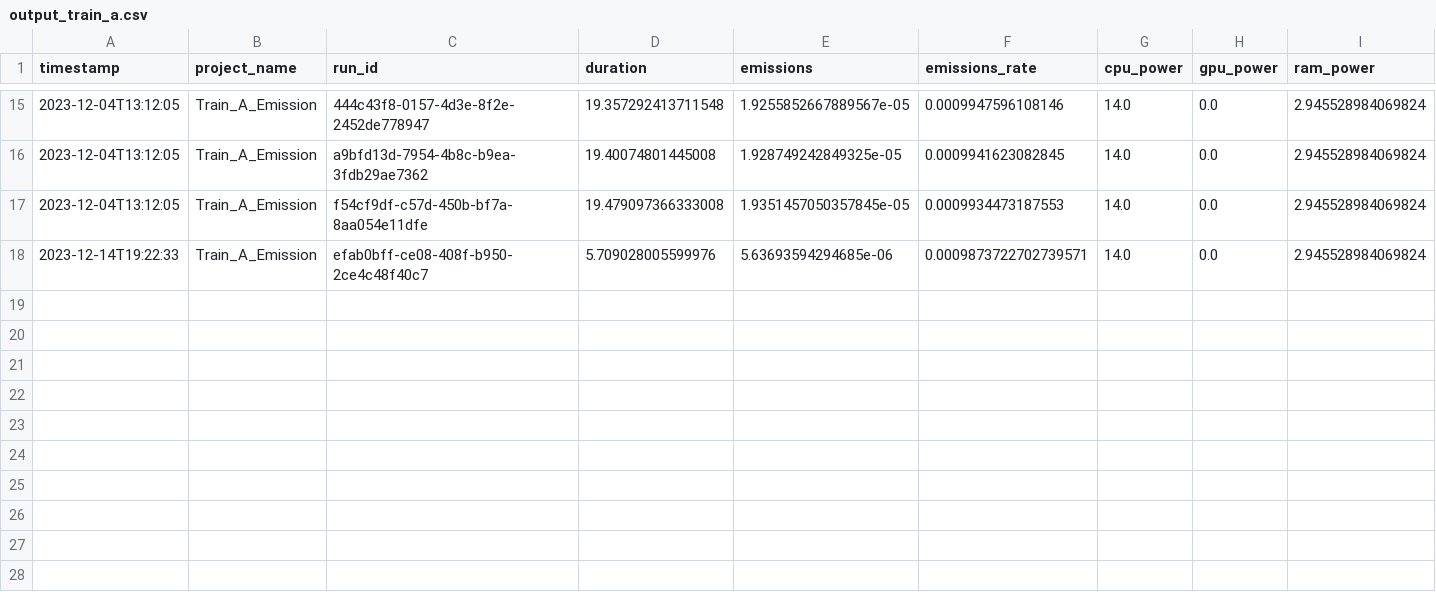
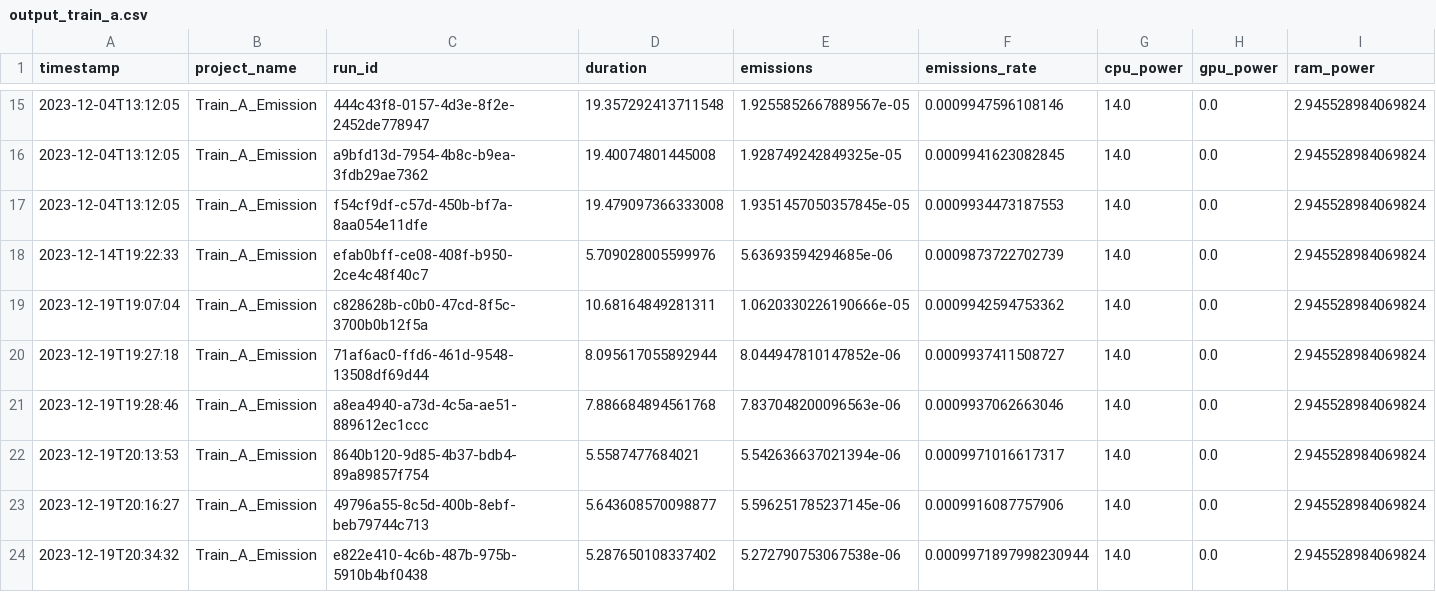
Before and after one commit to se4ai2324-uniba/DetectionOfOnlineSexism, a CSV file: src/models/output_codecarbon/output_train_a.csv, drawn as a sheet; only a part is shown, gaps mark what is left out; rows hold the shown columns only; the diff names each change by its address in the sheet, - before the commit and + after, or states it on an @@ line.

```diff
--- a/src/models/output_codecarbon/output_train_a.csv
+++ b/src/models/output_codecarbon/output_train_a.csv
-F18 (emissions_rate): 0.0009873722702739571
+F18 (emissions_rate): 0.0009873722702739
+row 19: 2023-12-19T19:07:04 | Train_A_Emission | c828628b-c0b0-47cd-8f5c-3700b0b12f5a | 10.68164849281311 | 1.0620330226190666e-05 | 0.0009942594753362 | 14.0 | 0.0 | 2.945528984069824
+row 20: 2023-12-19T19:27:18 | Train_A_Emission | 71af6ac0-ffd6-461d-9548-13508df69d44 | 8.095617055892944 | 8.044947810147852e-06 | 0.0009937411508727 | 14.0 | 0.0 | 2.945528984069824
+row 21: 2023-12-19T19:28:46 | Train_A_Emission | a8ea4940-a73d-4c5a-ae51-889612ec1ccc | 7.886684894561768 | 7.837048200096563e-06 | 0.0009937062663046 | 14.0 | 0.0 | 2.945528984069824
+row 22: 2023-12-19T20:13:53 | Train_A_Emission | 8640b120-9d85-4b37-bdb4-89a89857f754 | 5.5587477684021 | 5.542636637021394e-06 | 0.0009971016617317 | 14.0 | 0.0 | 2.945528984069824
+row 23: 2023-12-19T20:16:27 | Train_A_Emission | 49796a55-8c5d-400b-8ebf-beb79744c713 | 5.643608570098877 | 5.596251785237145e-06 | 0.0009916087757906 | 14.0 | 0.0 | 2.945528984069824
+row 24: 2023-12-19T20:34:32 | Train_A_Emission | e822e410-4c6b-487b-975b-5910b4bf0438 | 5.287650108337402 | 5.272790753067538e-06 | 0.0009971897998230944 | 14.0 | 0.0 | 2.945528984069824
```
Also changed, not shown: src/models/output_codecarbon/output_train_b.csv, 5 other files.
